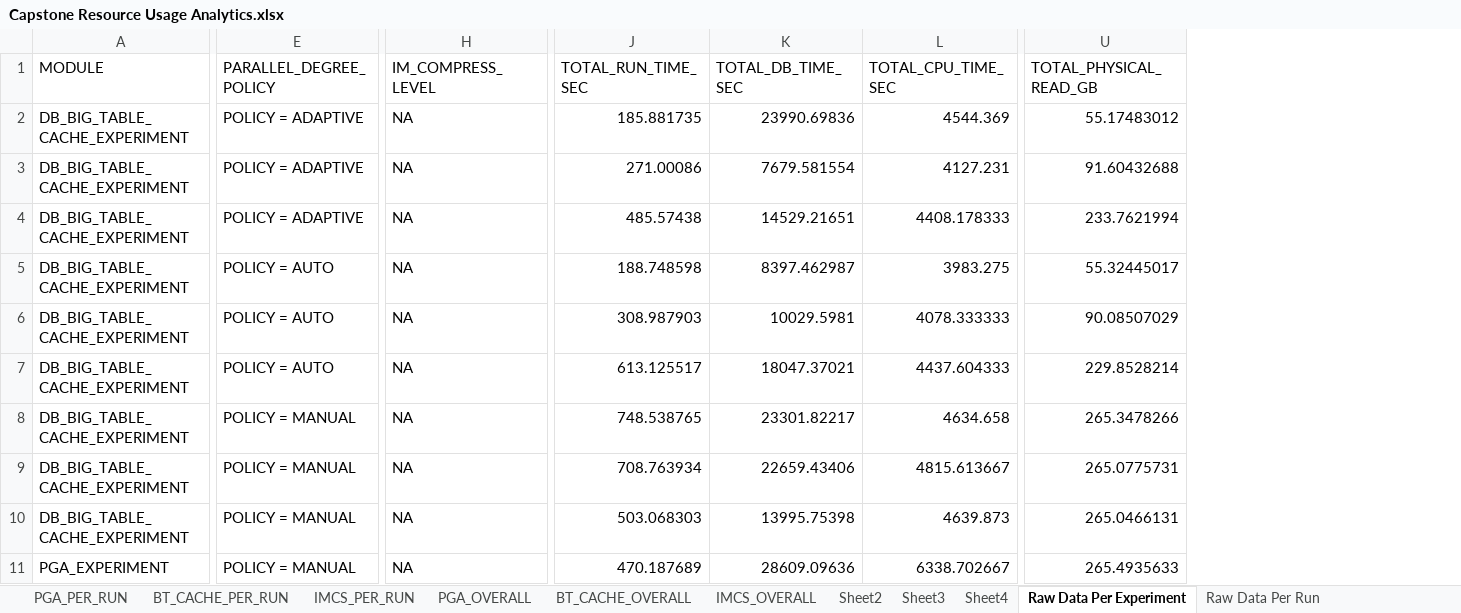
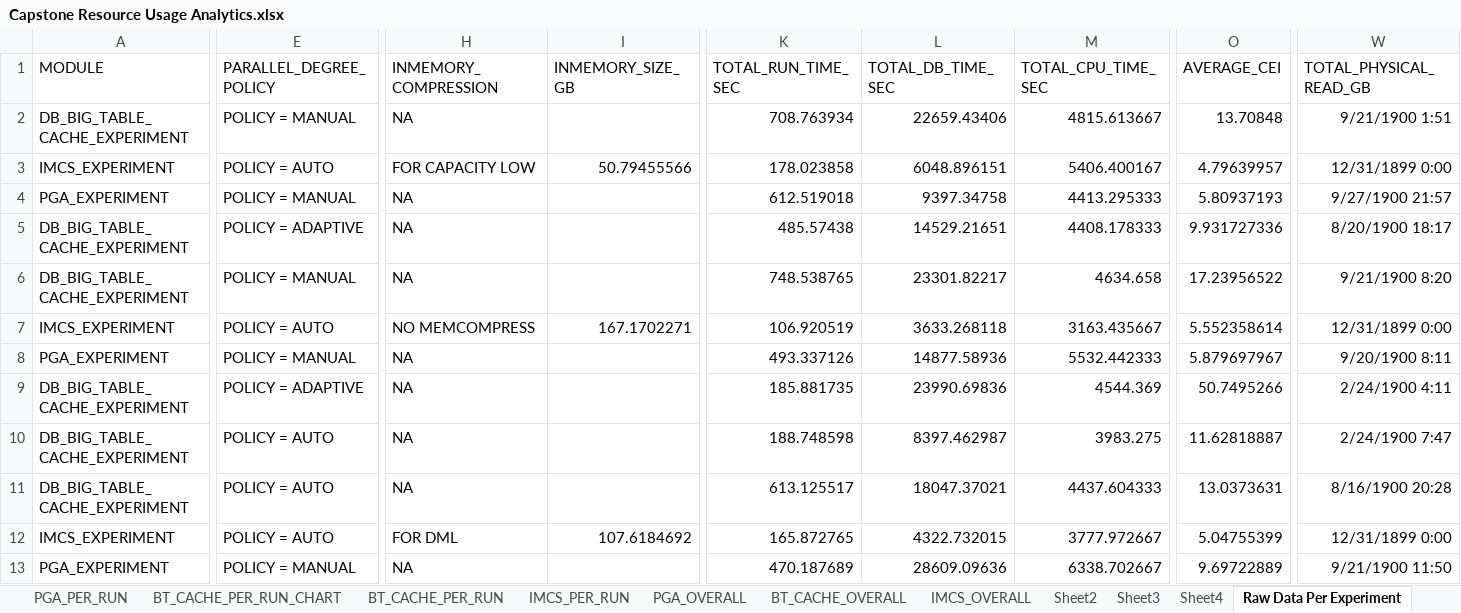
Before and after one commit to ndesilets/Group-13-HP-Big-Data-Analytics, an Excel workbook: Kirby/Excel Files/Capstone Resource Usage Analytics.xlsx, sheet Raw Data Per Experiment, drawn as a sheet; only a part is shown, gaps mark what is left out; values as stored, in another font and other column widths than the file's, no borders; table styles not drawn; removed rows and columns are numbered as before the commit, all else as after; rows hold the shown columns only; the diff covers the shown part only; the diff names each change by its address in the sheet, - before the commit and + after, or states it on an @@ line.

```diff
--- a/Kirby/Excel Files/Capstone Resource Usage Analytics.xlsx (sheet Raw Data Per Experiment)
+++ b/Kirby/Excel Files/Capstone Resource Usage Analytics.xlsx (sheet Raw Data Per Experiment)
+sheet tab: BT_CACHE_PER_RUN_CHART
+column I (INMEMORY_SIZE_GB), empty
+column O (AVERAGE_CEI), row 2: 13.70848; row 5: 9.931727336; rows 10-11: 11.62818887 | 13.0373631; row 13: 9.69722889
-H1: IM_COMPRESS_LEVEL
+H1: INMEMORY_COMPRESSION
-row 2: DB_BIG_TABLE_CACHE_EXPERIMENT | POLICY = ADAPTIVE | NA | 185.881735 | 23990.69836 | 4544.369 | 55.17483012
-E2 (PARALLEL_DEGREE_POLICY): POLICY = ADAPTIVE
+E2 (PARALLEL_DEGREE_POLICY): POLICY = MANUAL
-K2 (TOTAL_RUN_TIME_SEC): 271.00086
+K2 (TOTAL_RUN_TIME_SEC): 708.763934
-L2 (TOTAL_DB_TIME_SEC): 7679.581554
+L2 (TOTAL_DB_TIME_SEC): 22659.43406
-M2 (TOTAL_CPU_TIME_SEC): 4127.231
+M2 (TOTAL_CPU_TIME_SEC): 4815.613667
-W2 (TOTAL_PHYSICAL_READ_GB): 91.60432688
+W2 (TOTAL_PHYSICAL_READ_GB): 9/21/1900 1:51
+row 3: IMCS_EXPERIMENT | POLICY = AUTO | FOR CAPACITY LOW | 50.79455566 | 178.023858 | 6048.896151 | 5406.400167 | 4.79639957 | 12/31/1899 0:00
+row 4: PGA_EXPERIMENT | POLICY = MANUAL | NA |  | 612.519018 | 9397.34758 | 4413.295333 | 5.80937193 | 9/27/1900 21:57
-W5 (TOTAL_PHYSICAL_READ_GB): 233.7621994
+W5 (TOTAL_PHYSICAL_READ_GB): 8/20/1900 18:17
+row 6: DB_BIG_TABLE_CACHE_EXPERIMENT | POLICY = MANUAL | NA |  | 748.538765 | 23301.82217 | 4634.658 | 17.23956522 | 9/21/1900 8:20
+row 7: IMCS_EXPERIMENT | POLICY = AUTO | NO MEMCOMPRESS | 167.1702271 | 106.920519 | 3633.268118 | 3163.435667 | 5.552358614 | 12/31/1899 0:00
+row 8: PGA_EXPERIMENT | POLICY = MANUAL | NA |  | 493.337126 | 14877.58936 | 5532.442333 | 5.879697967 | 9/20/1900 8:11
+row 9: DB_BIG_TABLE_CACHE_EXPERIMENT | POLICY = ADAPTIVE | NA |  | 185.881735 | 23990.69836 | 4544.369 | 50.7495266 | 2/24/1900 4:11
-W10 (TOTAL_PHYSICAL_READ_GB): 55.32445017
+W10 (TOTAL_PHYSICAL_READ_GB): 2/24/1900 7:47
-row 6: DB_BIG_TABLE_CACHE_EXPERIMENT | POLICY = AUTO | NA | 308.987903 | 10029.5981 | 4078.333333 | 90.08507029
-W11 (TOTAL_PHYSICAL_READ_GB): 229.8528214
+W11 (TOTAL_PHYSICAL_READ_GB): 8/16/1900 20:28
-row 8: DB_BIG_TABLE_CACHE_EXPERIMENT | POLICY = MANUAL | NA | 748.538765 | 23301.82217 | 4634.658 | 265.3478266
-row 9: DB_BIG_TABLE_CACHE_EXPERIMENT | POLICY = MANUAL | NA | 708.763934 | 22659.43406 | 4815.613667 | 265.0775731
-row 10: DB_BIG_TABLE_CACHE_EXPERIMENT | POLICY = MANUAL | NA | 503.068303 | 13995.75398 | 4639.873 | 265.0466131
+row 12: IMCS_EXPERIMENT | POLICY = AUTO | FOR DML | 107.6184692 | 165.872765 | 4322.732015 | 3777.972667 | 5.04755399 | 12/31/1899 0:00
-W13 (TOTAL_PHYSICAL_READ_GB): 265.4935633
+W13 (TOTAL_PHYSICAL_READ_GB): 9/21/1900 11:50
```
Also changed, not shown: 6 added rows, 14 removed rows and 44 edited cells elsewhere in this sheet, sheet BT_CACHE_PER_RUN, sheet Sheet4, charts or pictures, Kirby/Excel Files/RESOURCE_USAGE_PARAMETERS.xlsx, 7 other files.
